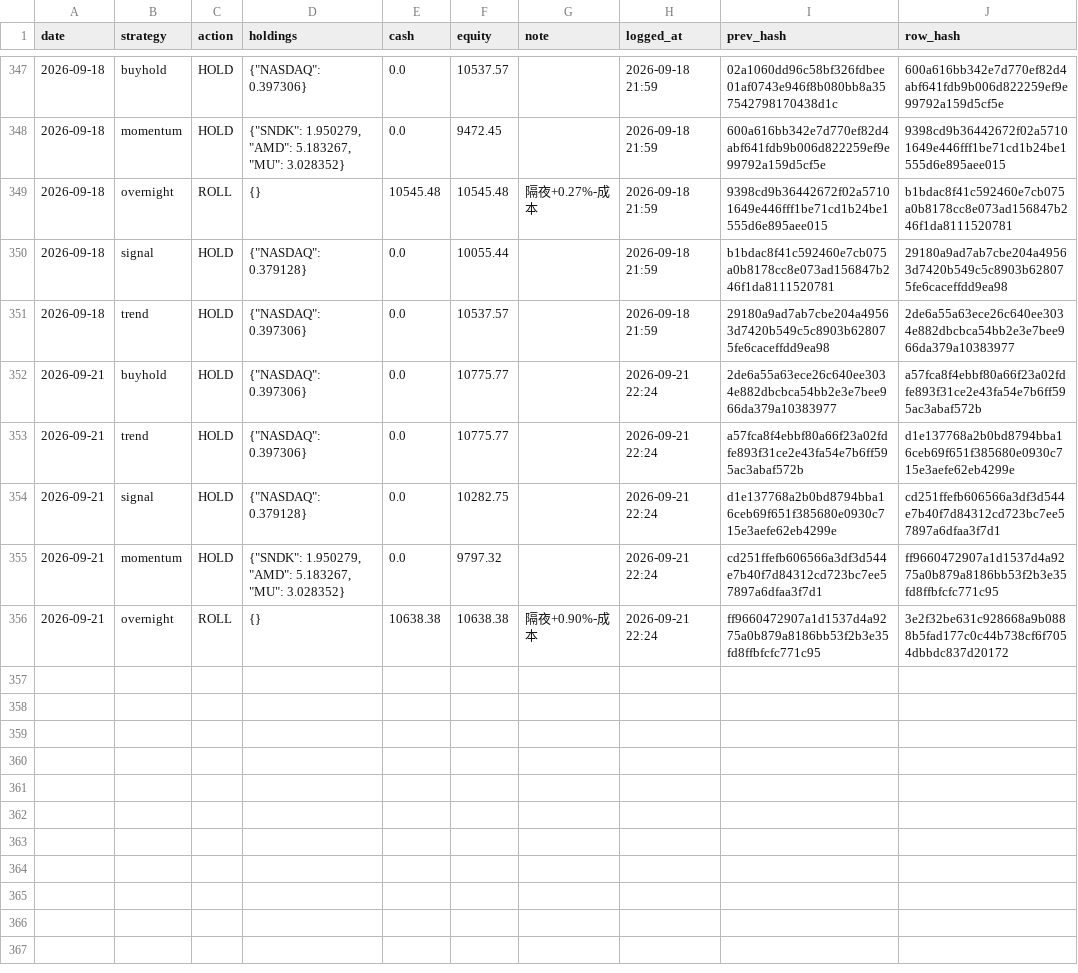
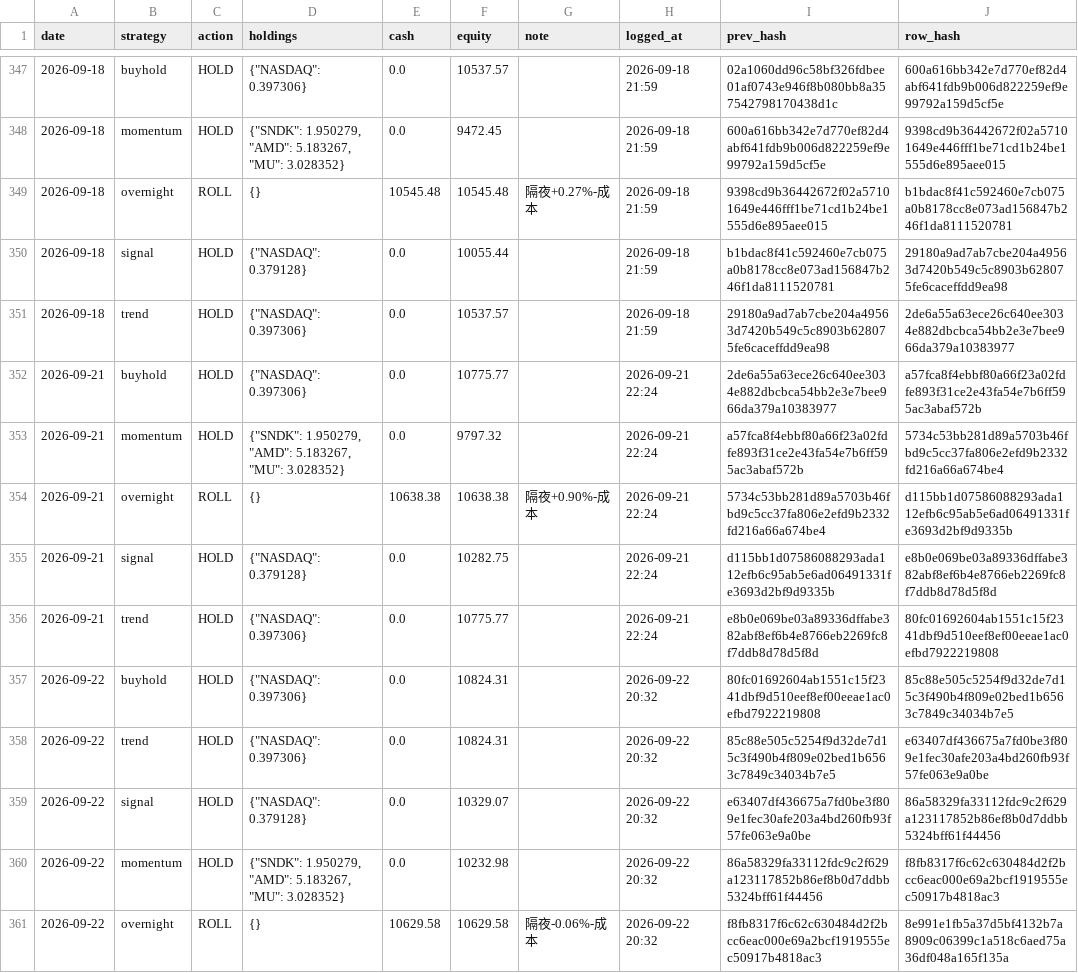
Before and after one commit to Vambrocop/valpha-lab, a CSV file: market-analysis/data/processed/paper_ledger.csv, drawn as a sheet; only a part is shown, gaps mark what is left out.

```diff
--- a/market-analysis/data/processed/paper_ledger.csv
+++ b/market-analysis/data/processed/paper_ledger.csv
@@ -352,5 +352,10 @@ date,strategy,action,holdings,cash,equity,note,logged_at,prev_hash,row_hash
 2026-09-21,buyhold,HOLD,"{""NASDAQ"": 0.397306}",0.0,10775.77,,2026-09-21 22:24,2de6a55a63ece26c640ee3034e882dbcbca54bb2e3e7bee966da379a10383977,a57fca8f4ebbf80a66f23a02fdfe893f31ce2e43fa54e7b6ff595ac3abaf572b
-2026-09-21,trend,HOLD,"{""NASDAQ"": 0.397306}",0.0,10775.77,,2026-09-21 22:24,a57fca8f4ebbf80a66f23a02fdfe893f31ce2e43fa54e7b6ff595ac3abaf572b,d1e137768a2b0bd8794bba16ceb69f651f385680e0930c715e3aefe62eb4299e
-2026-09-21,signal,HOLD,"{""NASDAQ"": 0.379128}",0.0,10282.75,,2026-09-21 22:24,d1e137768a2b0bd8794bba16ceb69f651f385680e0930c715e3aefe62eb4299e,cd251ffefb606566a3df3d544e7b40f7d84312cd723bc7ee57897a6dfaa3f7d1
-2026-09-21,momentum,HOLD,"{""SNDK"": 1.950279, ""AMD"": 5.183267, ""MU"": 3.028352}",0.0,9797.32,,2026-09-21 22:24,cd251ffefb606566a3df3d544e7b40f7d84312cd723bc7ee57897a6dfaa3f7d1,ff9660472907a1d1537d4a9275a0b879a8186bb53f2b3e35fd8ffbfcfc771c95
-2026-09-21,overnight,ROLL,{},10638.38,10638.38,隔夜+0.90%-成本,2026-09-21 22:24,ff9660472907a1d1537d4a9275a0b879a8186bb53f2b3e35fd8ffbfcfc771c95,3e2f32be631c928668a9b0888b5fad177c0c44b738cf6f7054dbbdc837d20172
+2026-09-21,momentum,HOLD,"{""SNDK"": 1.950279, ""AMD"": 5.183267, ""MU"": 3.028352}",0.0,9797.32,,2026-09-21 22:24,a57fca8f4ebbf80a66f23a02fdfe893f31ce2e43fa54e7b6ff595ac3abaf572b,5734c53bb281d89a5703b46fbd9c5cc37fa806e2efd9b2332fd216a66a674be4
+2026-09-21,overnight,ROLL,{},10638.38,10638.38,隔夜+0.90%-成本,2026-09-21 22:24,5734c53bb281d89a5703b46fbd9c5cc37fa806e2efd9b2332fd216a66a674be4,d115bb1d07586088293ada112efb6c95ab5e6ad06491331fe3693d2bf9d9335b
+2026-09-21,signal,HOLD,"{""NASDAQ"": 0.379128}",0.0,10282.75,,2026-09-21 22:24,d115bb1d07586088293ada112efb6c95ab5e6ad06491331fe3693d2bf9d9335b,e8b0e069be03a89336dffabe382abf8ef6b4e8766eb2269fc8f7ddb8d78d5f8d
+2026-09-21,trend,HOLD,"{""NASDAQ"": 0.397306}",0.0,10775.77,,2026-09-21 22:24,e8b0e069be03a89336dffabe382abf8ef6b4e8766eb2269fc8f7ddb8d78d5f8d,80fc01692604ab1551c15f2341dbf9d510eef8ef00eeae1ac0efbd7922219808
+2026-09-22,buyhold,HOLD,"{""NASDAQ"": 0.397306}",0.0,10824.31,,2026-09-22 20:32,80fc01692604ab1551c15f2341dbf9d510eef8ef00eeae1ac0efbd7922219808,85c88e505c5254f9d32de7d15c3f490b4f809e02bed1b6563c7849c34034b7e5
+2026-09-22,trend,HOLD,"{""NASDAQ"": 0.397306}",0.0,10824.31,,2026-09-22 20:32,85c88e505c5254f9d32de7d15c3f490b4f809e02bed1b6563c7849c34034b7e5,e63407df436675a7fd0be3f809e1fec30afe203a4bd260fb93f57fe063e9a0be
+2026-09-22,signal,HOLD,"{""NASDAQ"": 0.379128}",0.0,10329.07,,2026-09-22 20:32,e63407df436675a7fd0be3f809e1fec30afe203a4bd260fb93f57fe063e9a0be,86a58329fa33112fdc9c2f629a123117852b86ef8b0d7ddbb5324bff61f44456
+2026-09-22,momentum,HOLD,"{""SNDK"": 1.950279, ""AMD"": 5.183267, ""MU"": 3.028352}",0.0,10232.98,,2026-09-22 20:32,86a58329fa33112fdc9c2f629a123117852b86ef8b0d7ddbb5324bff61f44456,f8fb8317f6c62c630484d2f2bcc6eac000e69a2bcf1919555ec50917b4818ac3
+2026-09-22,overnight,ROLL,{},10629.58,10629.58,隔夜-0.06%-成本,2026-09-22 20:32,f8fb8317f6c62c630484d2f2bcc6eac000e69a2bcf1919555ec50917b4818ac3,8e991e1fb5a37d5bf4132b7a8909c06399c1a518c6aed75a36df048a165f135a
```
Also changed, not shown: market-analysis/data/processed/prediction_log.csv, 18 other files.
